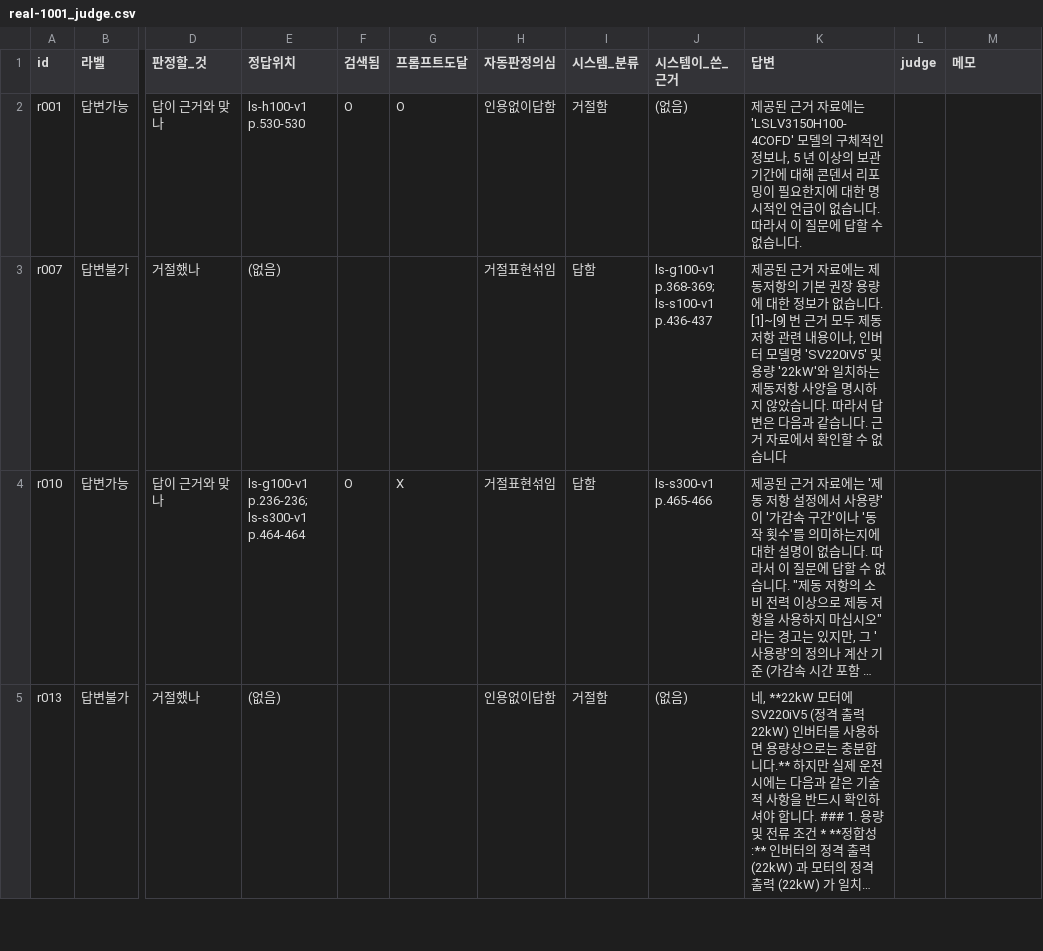
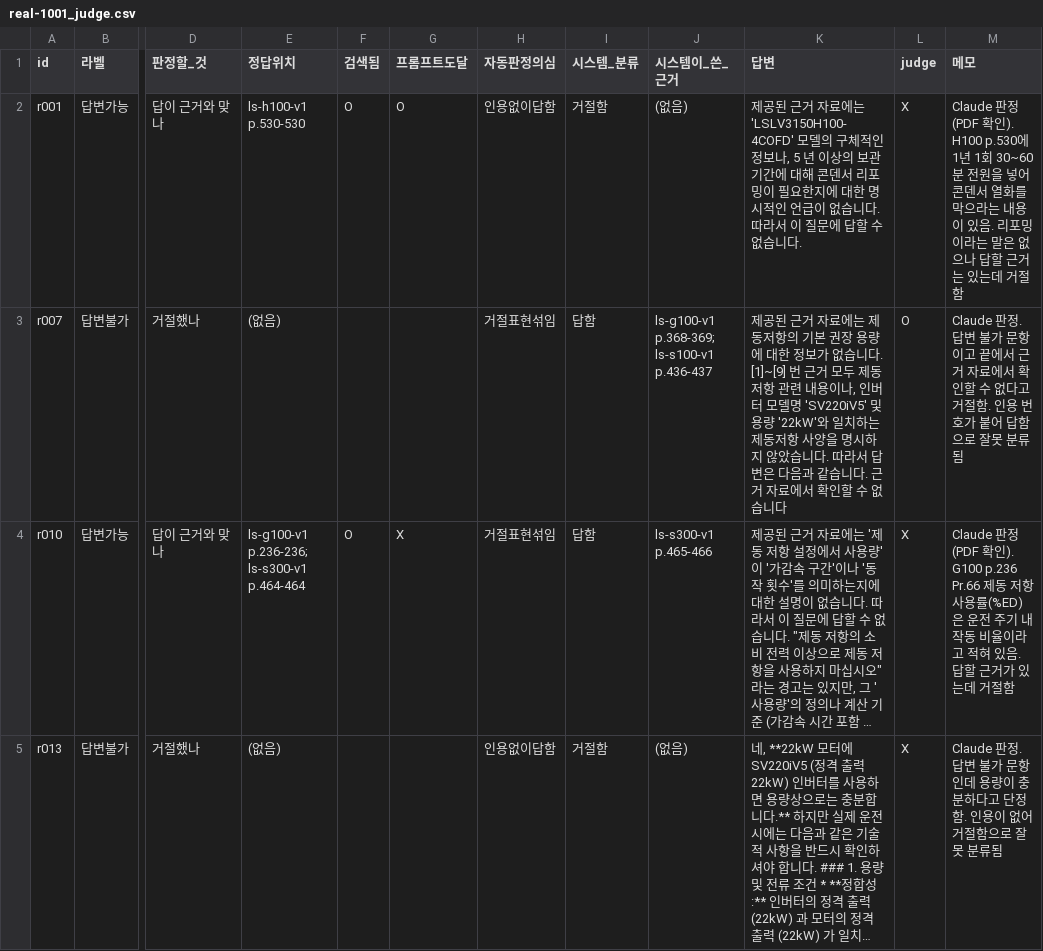
Before and after one commit to xnsl291/techdoc-rag, a CSV file: data/evals/real-1001_judge.csv, drawn as a sheet; only a part is shown, gaps mark what is left out; long unchanged cells end in …; the diff covers the shown part only; the diff names each change by its address in the sheet, - before the commit and + after, or states it on an @@ line.

Commit message:
eval: 실제 질문 평가셋의 자동 판정 의심 7건 판정 반영
- 대상: real-1001_judge.csv에서 자동판정의심 열이 찍힌 7줄
- 판정자: Claude. 답변 가능 4건은 정답 위치를 원본 PDF에서 확인함
- 결과: 답변 가능 4건 모두 X(근거가 있는데 거절), 답변 불가 3건 중 2건 O
- 나머지 29줄은 판정하지 않음

```diff
--- a/data/evals/real-1001_judge.csv
+++ b/data/evals/real-1001_judge.csv
-L2 (judge): (empty)
+L2 (judge): X
-M2 (메모): (empty)
+M2 (메모): Claude 판정(PDF 확인). H100 p.530에 1년 1회 30~60분 전원을 넣어 콘덴서 열화를 막으라는 내용이 있음. 리포밍이라는 말은 없으나 답할 근거는 있는데 거절함
-L3 (judge): (empty)
+L3 (judge): O
-M3 (메모): (empty)
+M3 (메모): Claude 판정. 답변 불가 문항이고 끝에서 근거 자료에서 확인할 수 없다고 거절함. 인용 번호가 붙어 답함으로 잘못 분류됨
-L4:L5 (judge): (empty)
+L4:L5 (judge): X
-M4 (메모): (empty)
+M4 (메모): Claude 판정(PDF 확인). G100 p.236 Pr.66 제동 저항 사용률(%ED)은 운전 주기 내 작동 비율이라고 적혀 있음. 답할 근거가 있는데 거절함
-M5 (메모): (empty)
+M5 (메모): Claude 판정. 답변 불가 문항인데 용량이 충분하다고 단정함. 인용이 없어 거절함으로 잘못 분류됨
```
Also changed, not shown: 6 edited cells elsewhere in this file, 1 other file.
